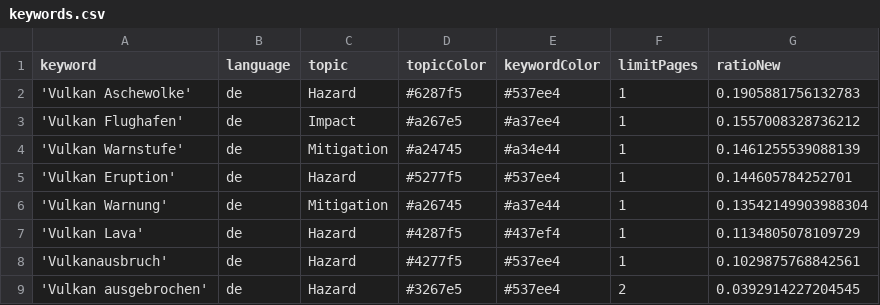
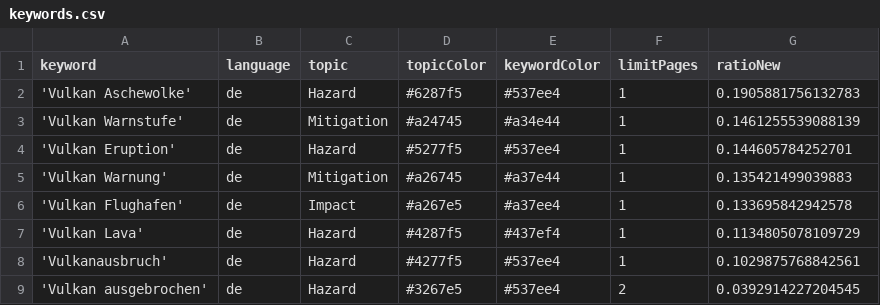
Before and after one commit to paularicarda-news/volcanoIsComing, a CSV file: keywords.csv, drawn as a sheet.

Commit message:
Commit from GitHub Actions (harvest:0.0)

```diff
--- a/keywords.csv
+++ b/keywords.csv
@@ -2,6 +2,6 @@ keyword,language,topic,topicColor,keywordColor,limitPages,ratioNew
 'Vulkan Aschewolke',de,Hazard,#6287f5,#537ee4,1,0.1905881756132783
-'Vulkan Flughafen',de,Impact,#a267e5,#a37ee4,1,0.1557008328736212
 'Vulkan Warnstufe',de,Mitigation,#a24745,#a34e44,1,0.1461255539088139
 'Vulkan Eruption',de,Hazard,#5277f5,#537ee4,1,0.144605784252701
-'Vulkan Warnung',de,Mitigation,#a26745,#a37e44,1,0.13542149903988304
+'Vulkan Warnung',de,Mitigation,#a26745,#a37e44,1,0.135421499039883
+'Vulkan Flughafen',de,Impact,#a267e5,#a37ee4,1,0.133695842942578
 'Vulkan Lava',de,Hazard,#4287f5,#437ef4,1,0.1134805078109729
```
